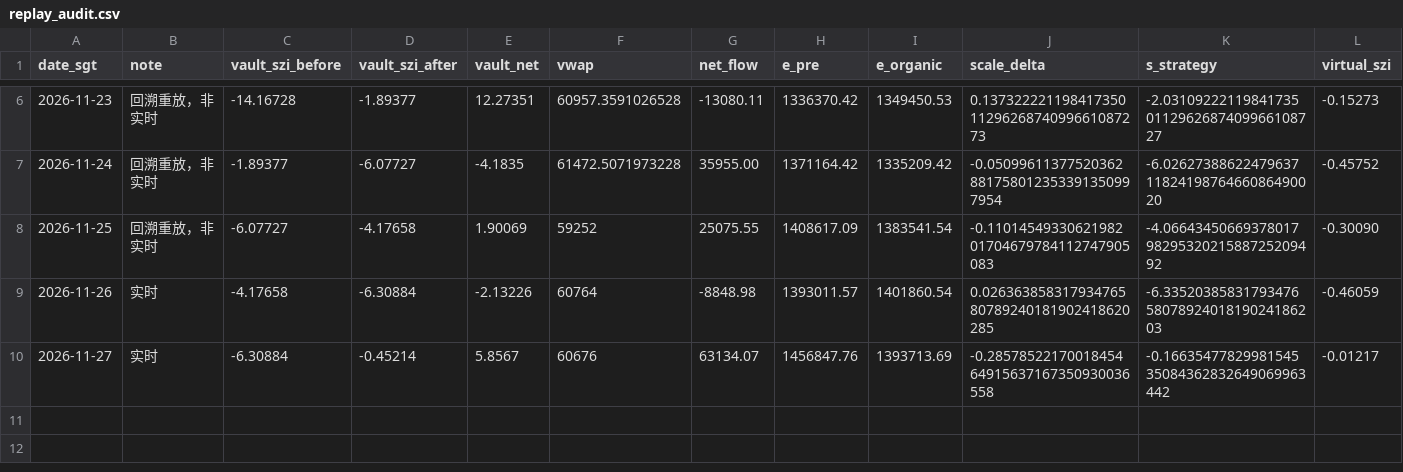
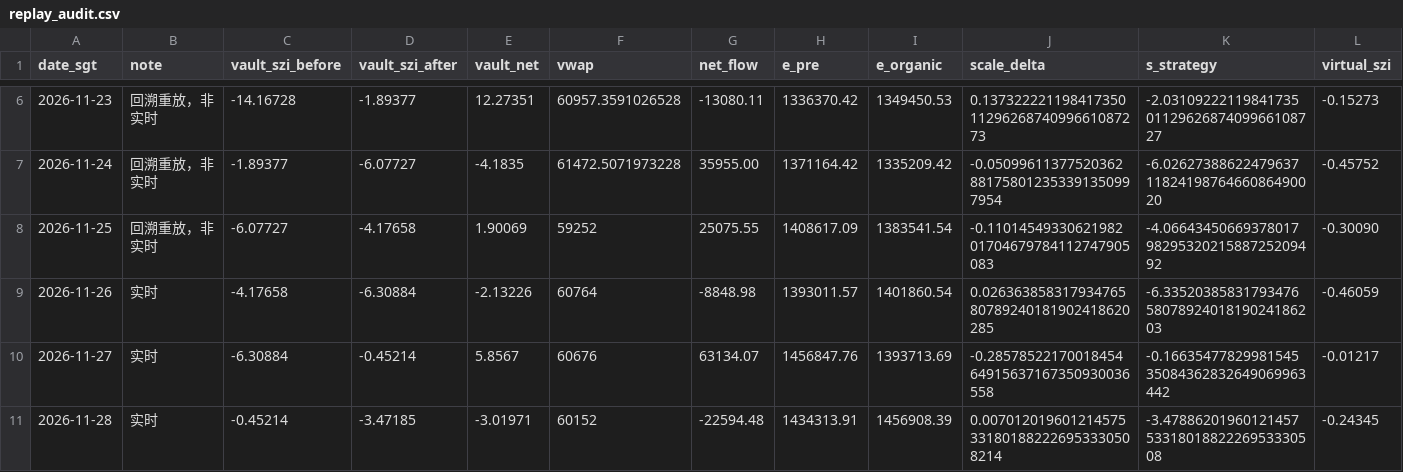
Before and after one commit to maxwellztx-sudo/convexity-paper-ledger, a CSV file: replay_audit.csv, drawn as a sheet; only a part is shown, gaps mark what is left out; rows hold the shown columns only; the diff names each change by its address in the sheet, - before the commit and + after, or states it on an @@ line.

```diff
--- a/replay_audit.csv
+++ b/replay_audit.csv
+row 11: 2026-11-28 | 实时 | -0.45214 | -3.47185 | -3.01971 | 60152 | -22594.48 | 1434313.91 | 1456908.39 | 0.007012019601214575331801882226953330508214 | -3.478862019601214575331801882226953330508 | -0.24345
```
Also changed, not shown: daily.csv, trades.csv, 9 other files.
